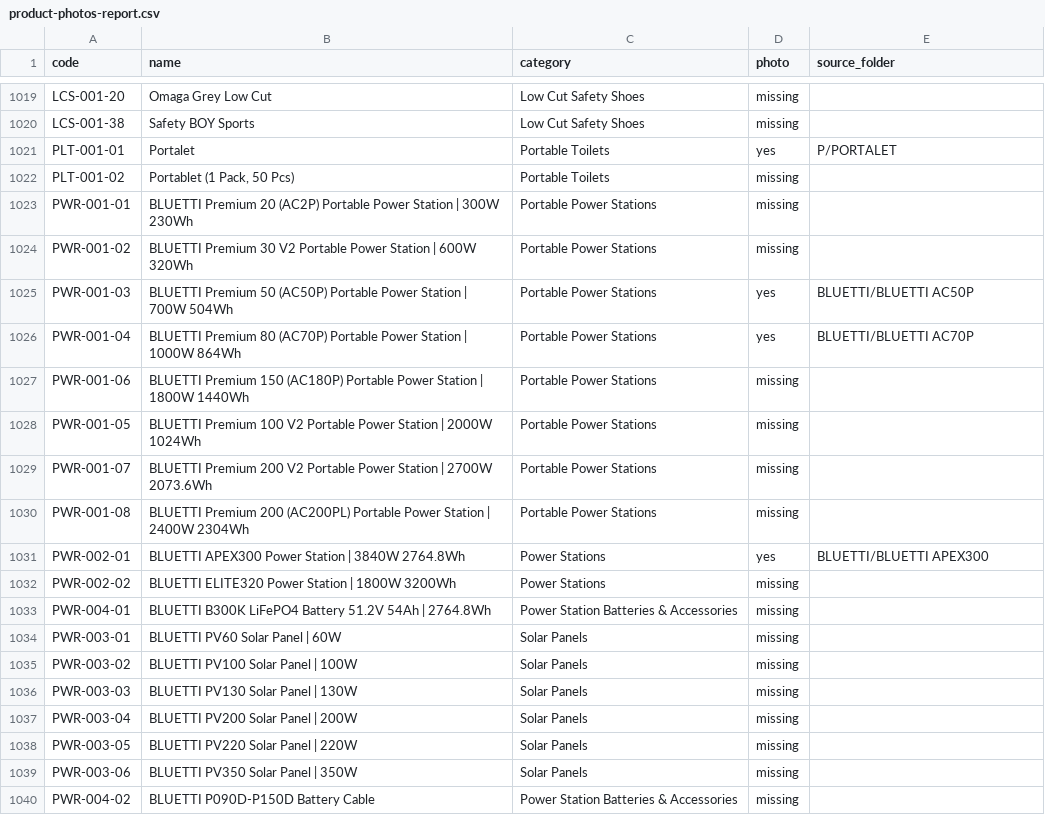
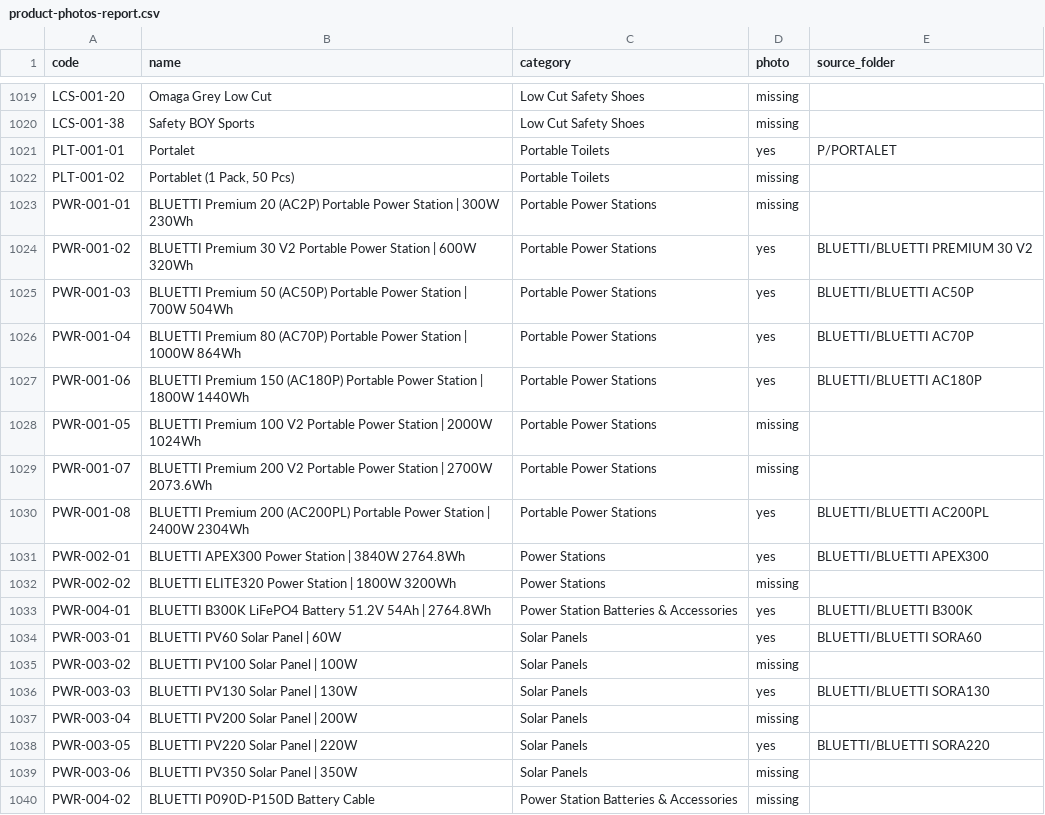
Before and after one commit to cleogo/cti-capstone, a CSV file: data/product-photos-report.csv, drawn as a sheet; only a part is shown, gaps mark what is left out.

```diff
--- a/data/product-photos-report.csv
+++ b/data/product-photos-report.csv
@@ -1023,17 +1023,17 @@ PLT-001-02,"Portablet (1 Pack, 50 Pcs)",Portable Toilets,missing,
 PWR-001-01,BLUETTI Premium 20 (AC2P) Portable Power Station | 300W 230Wh,Portable Power Stations,missing,
-PWR-001-02,BLUETTI Premium 30 V2 Portable Power Station | 600W 320Wh,Portable Power Stations,missing,
+PWR-001-02,BLUETTI Premium 30 V2 Portable Power Station | 600W 320Wh,Portable Power Stations,yes,BLUETTI/BLUETTI PREMIUM 30 V2
 PWR-001-03,BLUETTI Premium 50 (AC50P) Portable Power Station | 700W 504Wh,Portable Power Stations,yes,BLUETTI/BLUETTI AC50P
 PWR-001-04,BLUETTI Premium 80 (AC70P) Portable Power Station | 1000W 864Wh,Portable Power Stations,yes,BLUETTI/BLUETTI AC70P
-PWR-001-06,BLUETTI Premium 150 (AC180P) Portable Power Station | 1800W 1440Wh,Portable Power Stations,missing,
+PWR-001-06,BLUETTI Premium 150 (AC180P) Portable Power Station | 1800W 1440Wh,Portable Power Stations,yes,BLUETTI/BLUETTI AC180P
 PWR-001-05,BLUETTI Premium 100 V2 Portable Power Station | 2000W 1024Wh,Portable Power Stations,missing,
 PWR-001-07,BLUETTI Premium 200 V2 Portable Power Station | 2700W 2073.6Wh,Portable Power Stations,missing,
-PWR-001-08,BLUETTI Premium 200 (AC200PL) Portable Power Station | 2400W 2304Wh,Portable Power Stations,missing,
+PWR-001-08,BLUETTI Premium 200 (AC200PL) Portable Power Station | 2400W 2304Wh,Portable Power Stations,yes,BLUETTI/BLUETTI AC200PL
 PWR-002-01,BLUETTI APEX300 Power Station | 3840W 2764.8Wh,Power Stations,yes,BLUETTI/BLUETTI APEX300
 PWR-002-02,BLUETTI ELITE320 Power Station | 1800W 3200Wh,Power Stations,missing,
-PWR-004-01,BLUETTI B300K LiFePO4 Battery 51.2V 54Ah | 2764.8Wh,Power Station Batteries & Accessories,missing,
-PWR-003-01,BLUETTI PV60 Solar Panel | 60W,Solar Panels,missing,
+PWR-004-01,BLUETTI B300K LiFePO4 Battery 51.2V 54Ah | 2764.8Wh,Power Station Batteries & Accessories,yes,BLUETTI/BLUETTI B300K
+PWR-003-01,BLUETTI PV60 Solar Panel | 60W,Solar Panels,yes,BLUETTI/BLUETTI SORA60
 PWR-003-02,BLUETTI PV100 Solar Panel | 100W,Solar Panels,missing,
-PWR-003-03,BLUETTI PV130 Solar Panel | 130W,Solar Panels,missing,
+PWR-003-03,BLUETTI PV130 Solar Panel | 130W,Solar Panels,yes,BLUETTI/BLUETTI SORA130
 PWR-003-04,BLUETTI PV200 Solar Panel | 200W,Solar Panels,missing,
-PWR-003-05,BLUETTI PV220 Solar Panel | 220W,Solar Panels,missing,
+PWR-003-05,BLUETTI PV220 Solar Panel | 220W,Solar Panels,yes,BLUETTI/BLUETTI SORA220
 PWR-003-06,BLUETTI PV350 Solar Panel | 350W,Solar Panels,missing,
```
Also changed, not shown: 9 other files.
